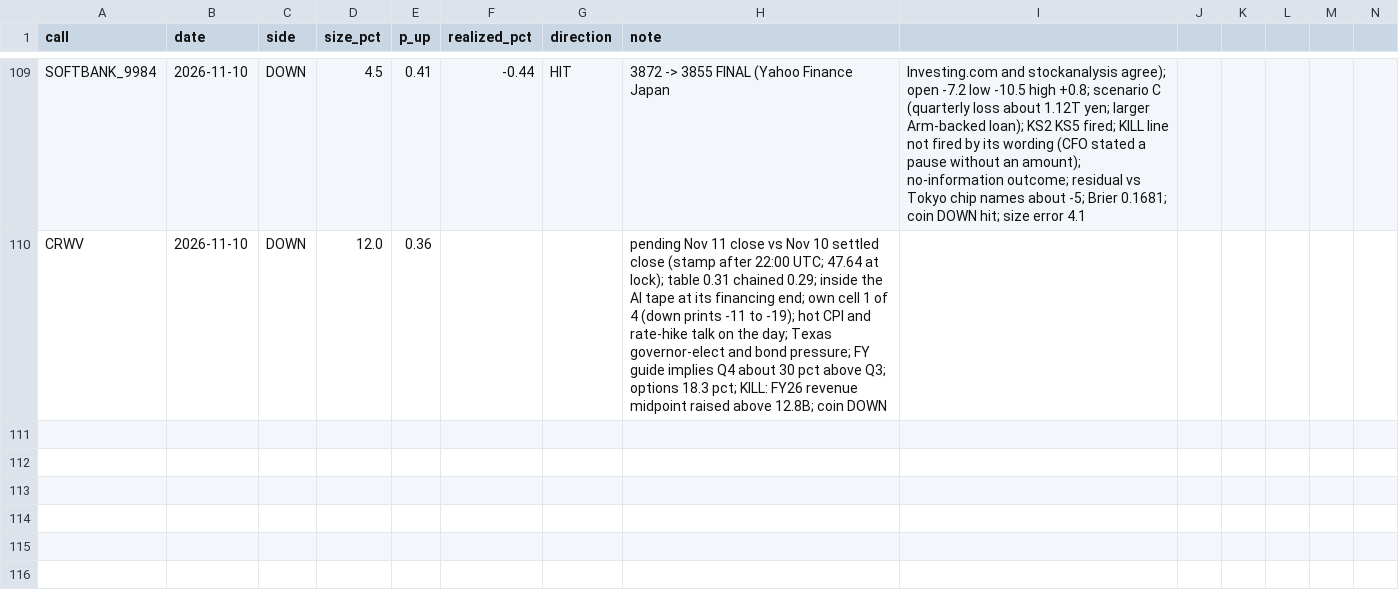
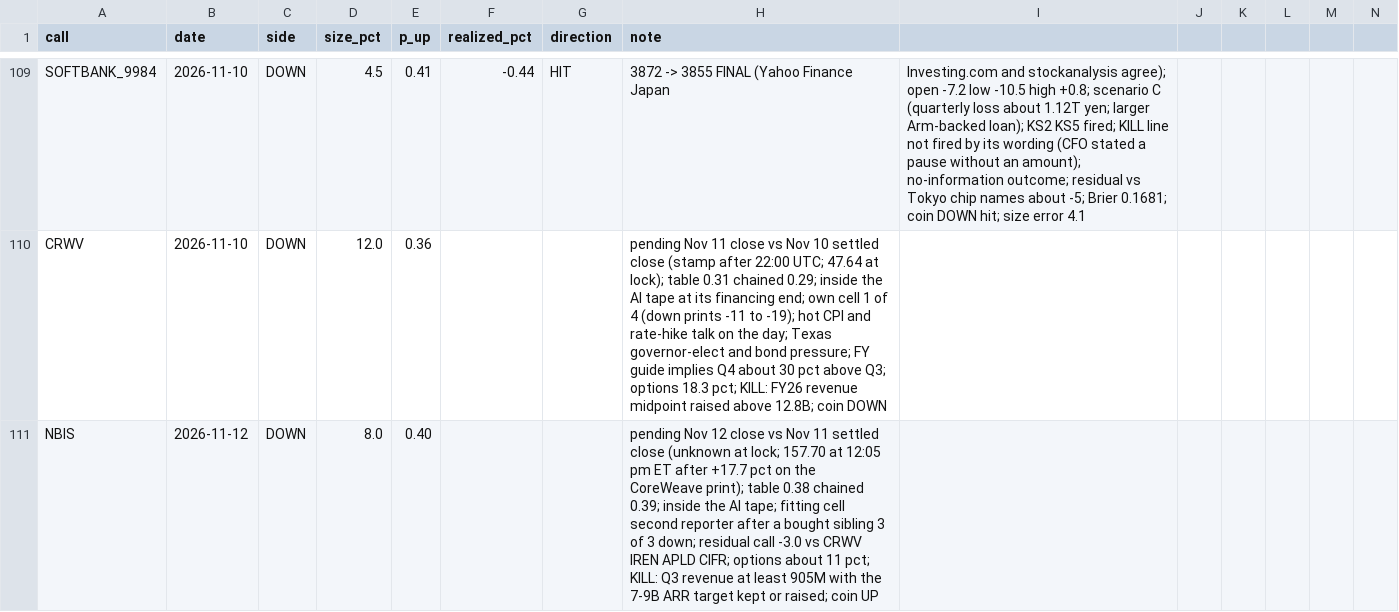
Before and after one commit to buggatidealership/Freedom, a CSV file: docs/adhoc_calls/CALIBRATION.csv, drawn as a sheet; only a part is shown, gaps mark what is left out; rows hold the shown columns only; the diff names each change by its address in the sheet, - before the commit and + after, or states it on an @@ line.

```diff
--- a/docs/adhoc_calls/CALIBRATION.csv
+++ b/docs/adhoc_calls/CALIBRATION.csv
+row 111: NBIS | 2026-11-12 | DOWN | 8.0 | 0.40 |  |  | pending Nov 12 close vs Nov 11 settled close (unknown at lock; 157.70 at 12:05 pm ET after +17.7 pct on the CoreWeave print); table 0.38 chained 0.39; inside the AI tape; fitting cell second reporter after a bought sibling 3 of 3 down; residual call -3.0 vs CRWV IREN APLD CIFR; options about 11 pct; KILL: Q3 revenue at least 905M with the 7-9B ARR target kept or raised; coin UP
```
Also changed, not shown: 3 other files.
